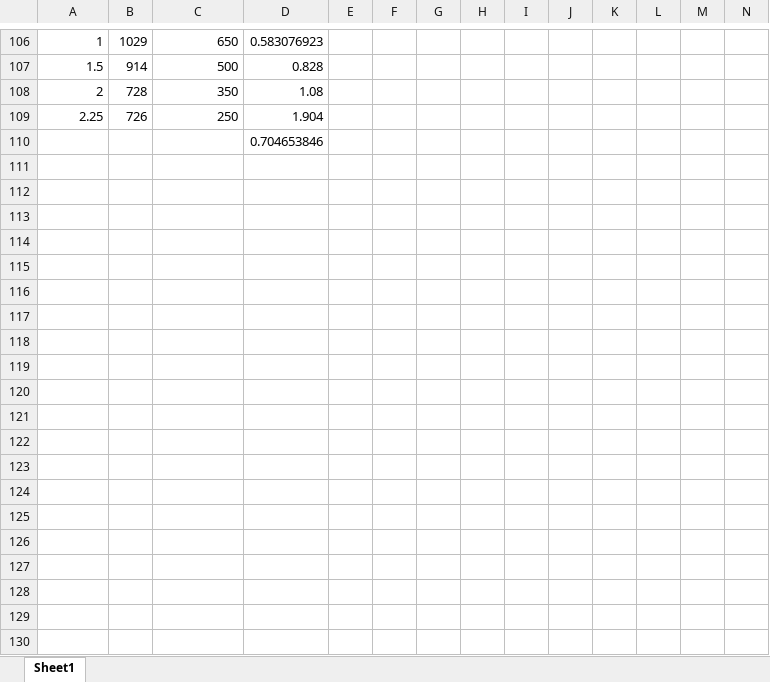
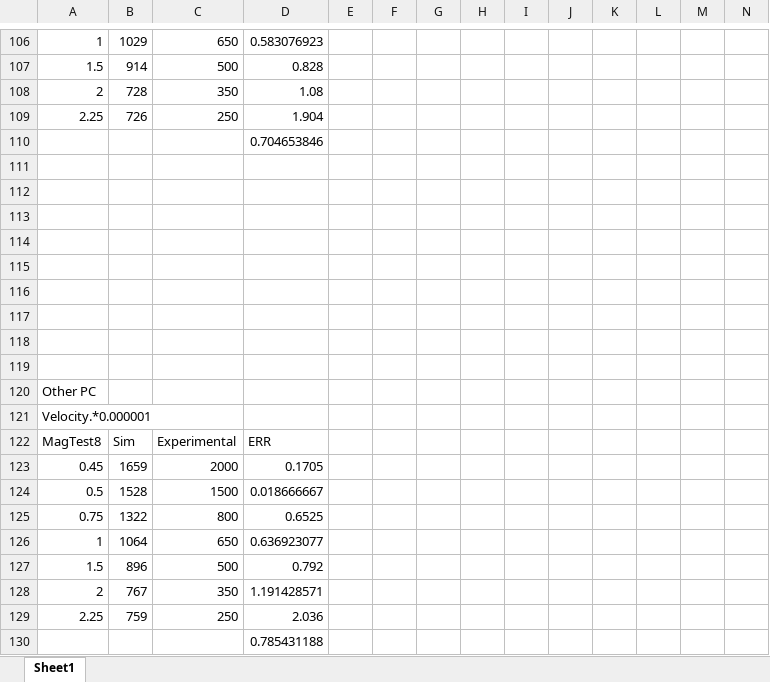
Before and after one commit to beno11224/SwarmSimulation, an Excel workbook: InitialResults/Graphs.xlsx, sheet Sheet1, drawn as a sheet; only a part is shown, gaps mark what is left out; values as stored, in another font and other column widths than the file's, no borders; charts and pictures not drawn; rows hold the shown columns only; the diff covers the shown part only; the diff names each change by its address in the sheet, - before the commit and + after, or states it on an @@ line.

```diff
--- a/InitialResults/Graphs.xlsx (sheet Sheet1)
+++ b/InitialResults/Graphs.xlsx (sheet Sheet1)
+row 111: (empty)
+row 112: (empty)
+row 113: (empty)
+row 114: (empty)
+row 115: (empty)
+row 116: (empty)
+row 117: (empty)
+row 118: (empty)
+row 119: (empty)
+row 120: Other PC
+row 121: Velocity.*0.000001
+row 122: MagTest8 | Sim | Experimental | ERR
+row 123: 0.45 | 1659 | 2000 | 0.1705
+row 124: 0.5 | 1528 | 1500 | 0.018666667
+row 125: 0.75 | 1322 | 800 | 0.6525
+row 126: 1 | 1064 | 650 | 0.636923077
+row 127: 1.5 | 896 | 500 | 0.792
+row 128: 2 | 767 | 350 | 1.191428571
+row 129: 2.25 | 759 | 250 | 2.036
+row 130:  |  |  | 0.785431188
```
Also changed, not shown: 15 added rows elsewhere in this sheet, charts or pictures, 4 other files.
